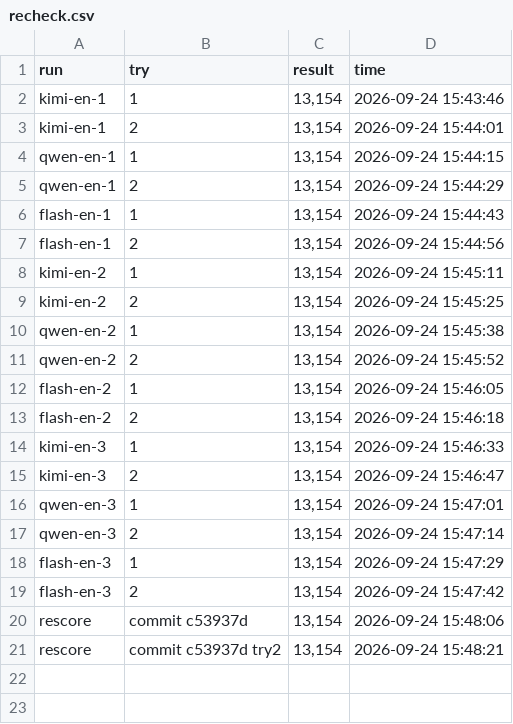
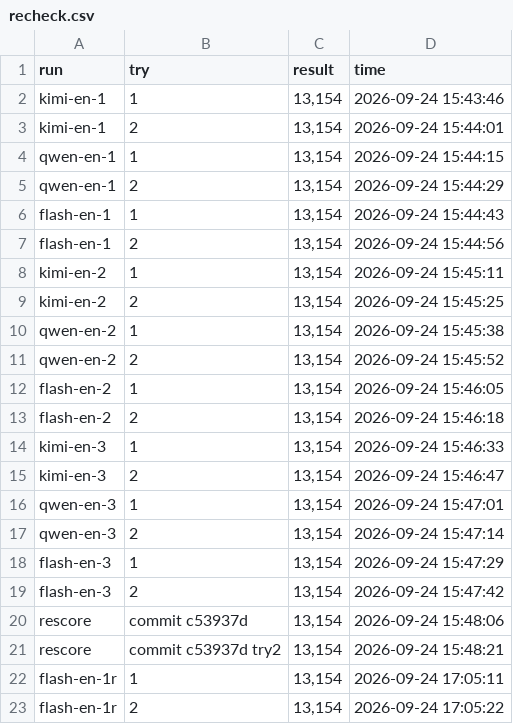
Before and after one commit to roboco-io/coding-agent-benchmark, a CSV file: experiments/029-pi-openweight/runs/recheck.csv, drawn as a sheet; the diff names each change by its address in the sheet, - before the commit and + after, or states it on an @@ line.

```diff
--- a/experiments/029-pi-openweight/runs/recheck.csv
+++ b/experiments/029-pi-openweight/runs/recheck.csv
+row 22: flash-en-1r | 1 | 13,154 | 2026-09-24 17:05:11
+row 23: flash-en-1r | 2 | 13,154 | 2026-09-24 17:05:22
```
Also changed, not shown: analysis/cost/cost_all_runs.csv, analysis/cost/usage_all_runs.csv, 17 other files.
